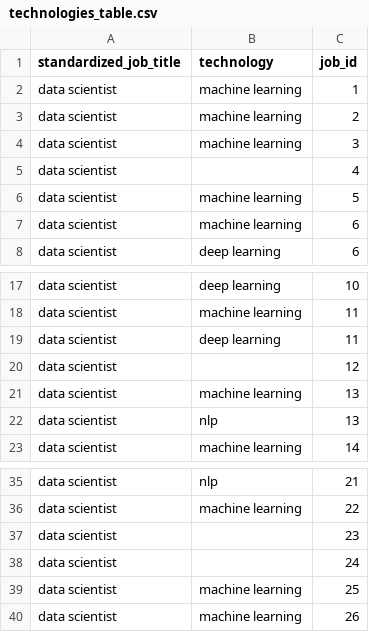
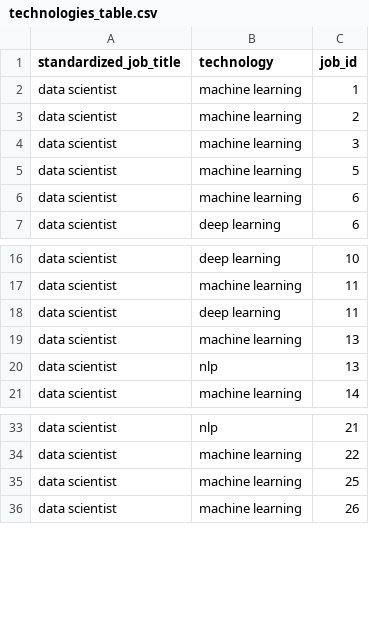
Before and after one commit to AntonioJabbour/job_market_inteligence, a CSV file: notebooks/technologies_table.csv, drawn as a sheet; only a part is shown, gaps mark what is left out; the diff covers the shown part only.

```diff
--- a/notebooks/technologies_table.csv
+++ b/notebooks/technologies_table.csv
@@ -4,3 +4,2 @@ data scientist,machine learning,2
 data scientist,machine learning,3
-data scientist,,4
 data scientist,machine learning,5
@@ -19,3 +18,2 @@ data scientist,machine learning,11
 data scientist,deep learning,11
-data scientist,,12
 data scientist,machine learning,13
@@ -36,4 +34,2 @@ data scientist,nlp,21
 data scientist,machine learning,22
-data scientist,,23
-data scientist,,24
 data scientist,machine learning,25
```
Also changed, not shown: 25 removed rows elsewhere in this file, 1 other file.
